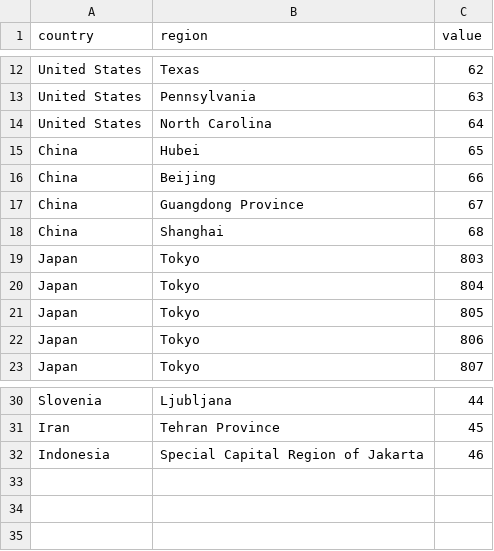
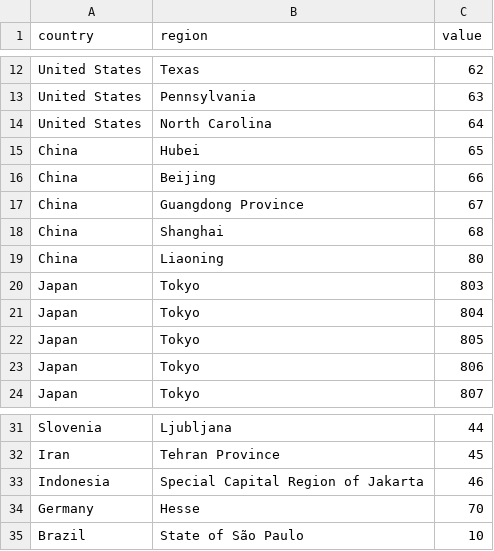
Before and after one commit to burmese-girl/location_checker, a CSV file: show_ip/static/data-heap.csv, drawn as a sheet; only a part is shown, gaps mark what is left out.

```diff
--- a/show_ip/static/data-heap.csv
+++ b/show_ip/static/data-heap.csv
@@ -18,2 +18,3 @@ China,Guangdong Province,67
 China,Shanghai,68
+China,Liaoning,80
 Japan,Tokyo,803
@@ -32 +33,3 @@ Iran,Tehran Province,45
 Indonesia,Special Capital Region of Jakarta,46
+Germany,Hesse,70
+Brazil,State of São Paulo,10
```
Also changed, not shown: 9 other files.
